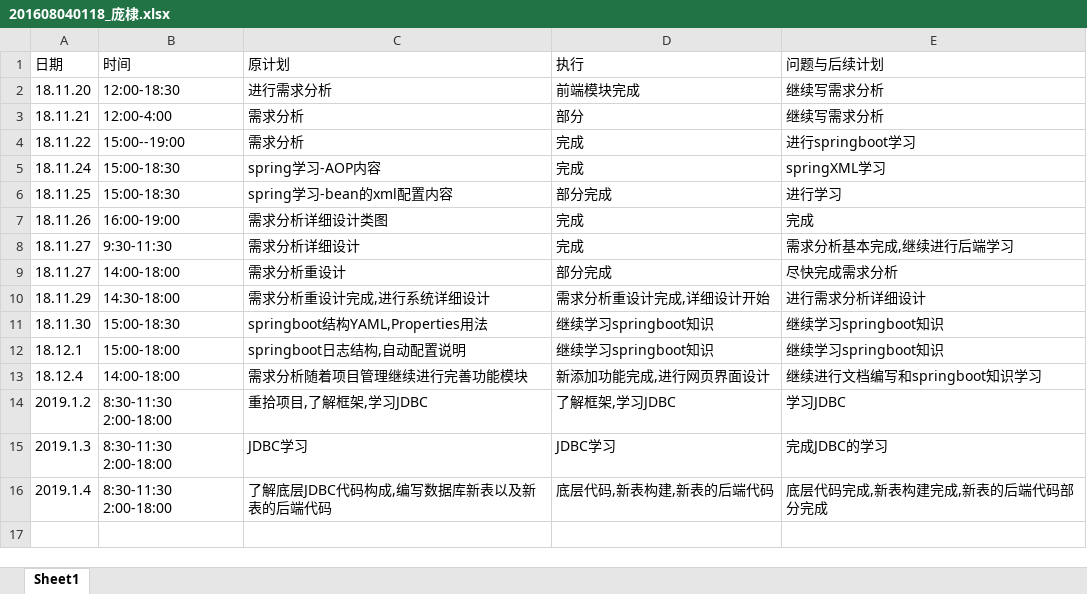
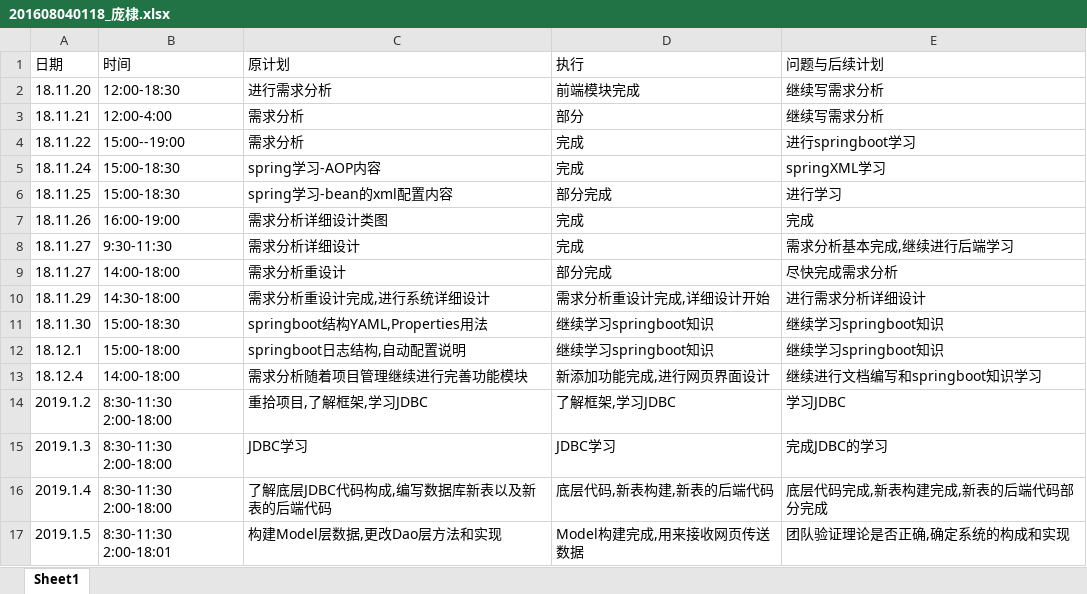
Before and after one commit to TrainingProect/CreditPro, an Excel workbook: log/201608040118_庞棣.xlsx, sheet Sheet1, drawn as a sheet; values as stored, in another font and other column widths than the file's, no borders; the diff names each change by its address in the sheet, - before the commit and + after, or states it on an @@ line.

```diff
--- a/log/201608040118_庞棣.xlsx (sheet Sheet1)
+++ b/log/201608040118_庞棣.xlsx (sheet Sheet1)
+row 17: 2019.1.5 | 8:30-11:30 2:00-18:01 | 构建Model层数据,更改Dao层方法和实现 | Model构建完成,用来接收网页传送数据 | 团队验证理论是否正确,确定系统的构成和实现
```
Also changed, not shown: 19 other files.
